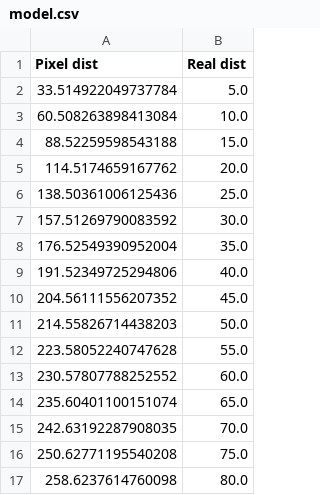
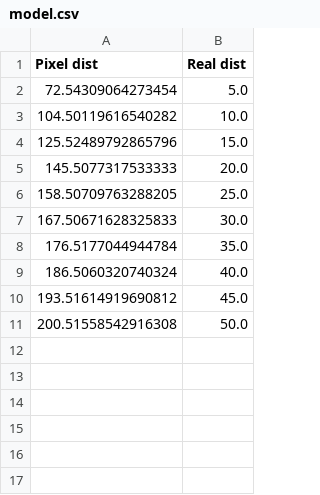
Before and after one commit to mattyoung101/omicron, a CSV file: omicontrol/model.csv, drawn as a sheet.

Commit message:
Implemented ignore rays in Omicam, ignore position in Omicontrol, trying to debug localiser

```diff
--- a/omicontrol/model.csv
+++ b/omicontrol/model.csv
@@ -1,17 +1,11 @@
 Pixel dist,Real dist
-33.514922049737784,5.0
-60.508263898413084,10.0
-88.52259598543188,15.0
-114.5174659167762,20.0
-138.50361006125436,25.0
-157.51269790083592,30.0
-176.52549390952004,35.0
-191.52349725294806,40.0
-204.56111556207352,45.0
-214.55826714438203,50.0
-223.58052240747628,55.0
-230.57807788252552,60.0
-235.60401100151074,65.0
-242.63192287908035,70.0
-250.62771195540208,75.0
-258.6237614760098,80.0
+72.54309064273454,5.0
+104.50119616540282,10.0
+125.52489792865796,15.0
+145.5077317533333,20.0
+158.50709763288205,25.0
+167.50671628325833,30.0
+176.5177044944784,35.0
+186.5060320740324,40.0
+193.51614919690812,45.0
+200.51558542916308,50.0
```
Also changed, not shown: 8 other files.
